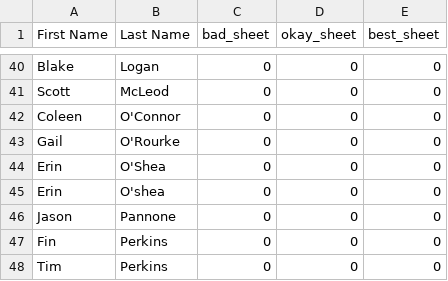
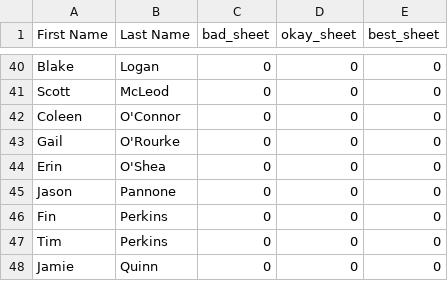
Before and after one commit to herrGagen/sandbox, a CSV file: Curling/sheet_count.csv, drawn as a sheet; only a part is shown, gaps mark what is left out; the shorter side is filled out with more unchanged rows; the diff names each change by its address in the sheet, - before the commit and + after, or states it on an @@ line.

```diff
--- a/Curling/sheet_count.csv
+++ b/Curling/sheet_count.csv
-row 45: Erin | O'shea | 0 | 0 | 0
```
Also changed, not shown: Curling/ratings.csv, Curling/roster.csv.
